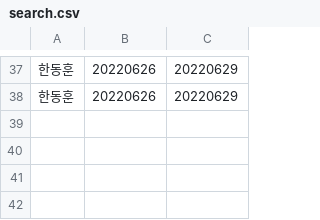
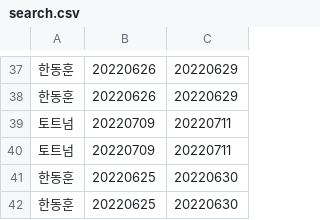
Before and after one commit to jongho22/00_data, a CSV file: main_program/static/search.csv, drawn as a sheet; only a part is shown, gaps mark what is left out; the diff names each change by its address in the sheet, - before the commit and + after, or states it on an @@ line.

```diff
--- a/main_program/static/search.csv
+++ b/main_program/static/search.csv
+row 39: 토트넘 | 20220709 | 20220711
+row 40: 토트넘 | 20220709 | 20220711
+row 41: 한동훈 | 20220625 | 20220630
+row 42: 한동훈 | 20220625 | 20220630
```
Also changed, not shown: 9 other files.
